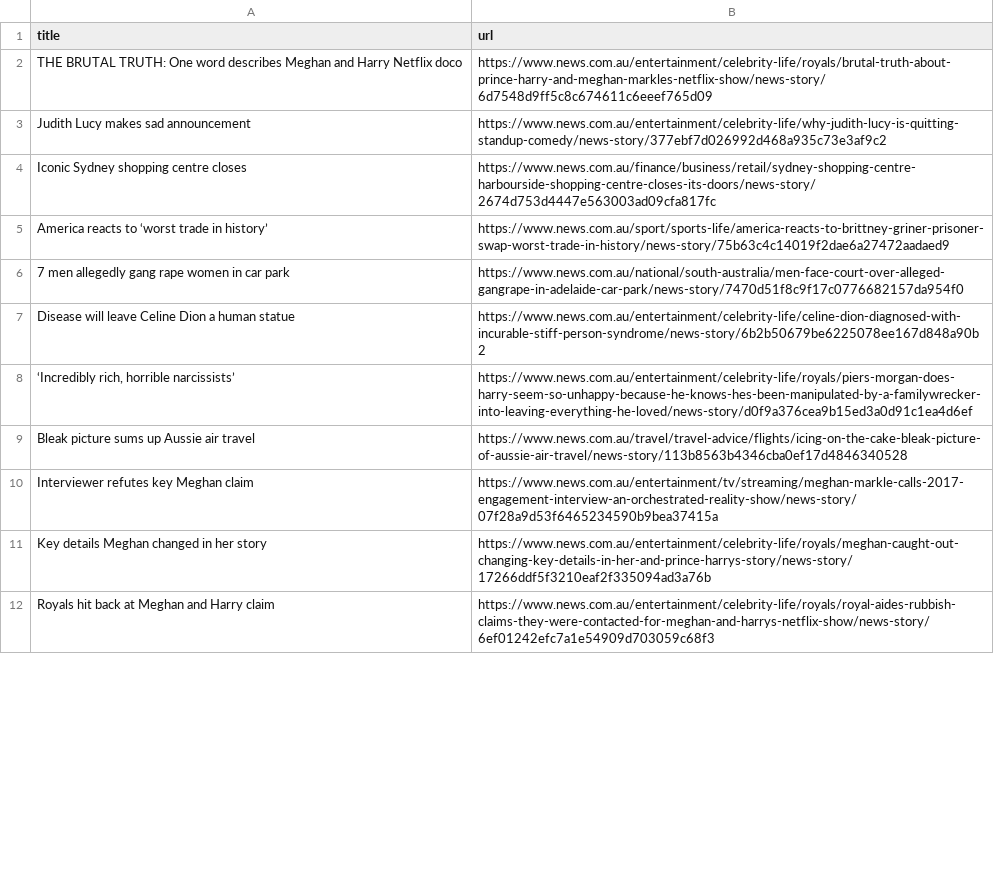
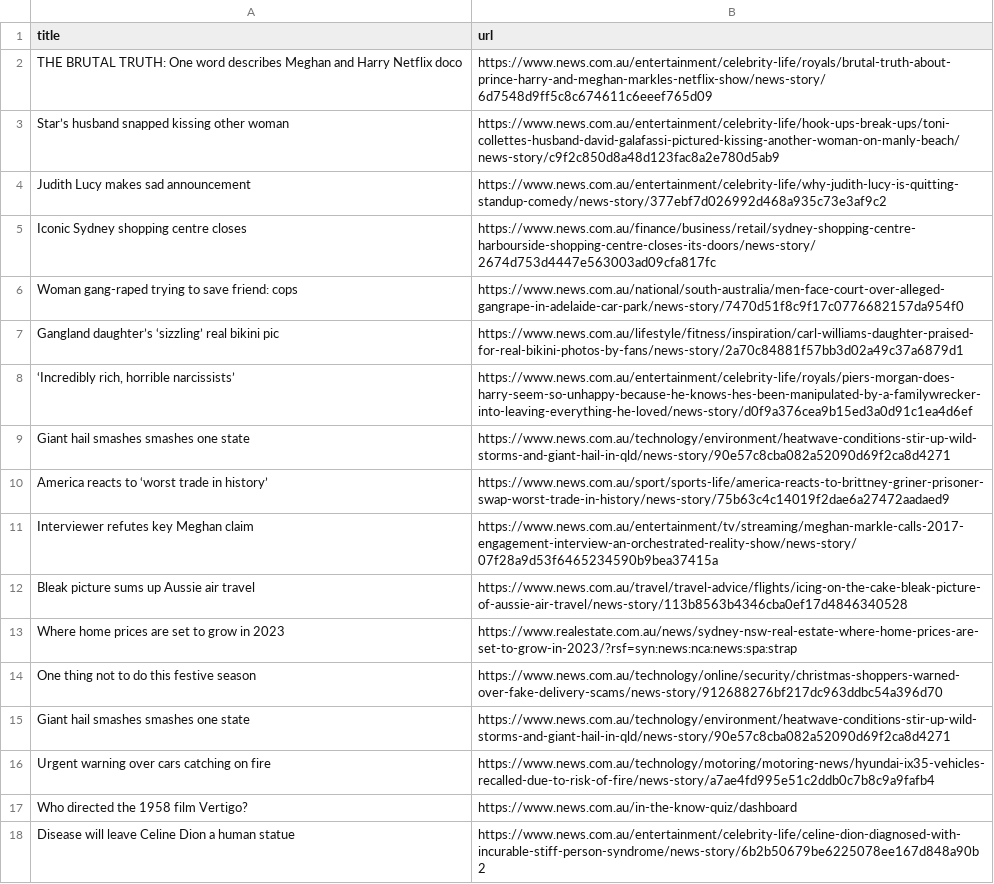
Before and after one commit to vlsachdev/automatic-scraper-news-au, a CSV file: news_au.csv, drawn as a sheet; only a part is shown; the shorter side is filled out with more unchanged rows; the diff covers the shown part only.

```diff
--- a/news_au.csv
+++ b/news_au.csv
@@ -2,10 +2,17 @@ title,url
 THE BRUTAL TRUTH: One word describes Meghan and Harry Netflix doco,https://www.news.com.au/entertainment/celebrity-life/royals/brutal-truth-about-prince-harry-and-meghan-markles-netflix-show/news-story/6d7548d9ff5c8c674611c6eeef765d09
+Star’s husband snapped kissing other woman,https://www.news.com.au/entertainment/celebrity-life/hook-ups-break-ups/toni-collettes-husband-david-galafassi-pictured-kissing-another-woman-on-manly-beach/news-story/c9f2c850d8a48d123fac8a2e780d5ab9
 Judith Lucy makes sad announcement,https://www.news.com.au/entertainment/celebrity-life/why-judith-lucy-is-quitting-standup-comedy/news-story/377ebf7d026992d468a935c73e3af9c2
 Iconic Sydney shopping centre closes,https://www.news.com.au/finance/business/retail/sydney-shopping-centre-harbourside-shopping-centre-closes-its-doors/news-story/2674d753d4447e563003ad09cfa817fc
+Woman gang-raped trying to save friend: cops,https://www.news.com.au/national/south-australia/men-face-court-over-alleged-gangrape-in-adelaide-car-park/news-story/7470d51f8c9f17c0776682157da954f0
+Gangland daughter’s ‘sizzling’ real bikini pic,https://www.news.com.au/lifestyle/fitness/inspiration/carl-williams-daughter-praised-for-real-bikini-photos-by-fans/news-story/2a70c84881f57bb3d02a49c37a6879d1
+"‘Incredibly rich, horrible narcissists’",https://www.news.com.au/entertainment/celebrity-life/royals/piers-morgan-does-harry-seem-so-unhappy-because-he-knows-hes-been-manipulated-by-a-familywrecker-into-leaving-everything-he-loved/news-story/d0f9a376cea9b15ed3a0d91c1ea4d6ef
+Giant hail smashes smashes one state,https://www.news.com.au/technology/environment/heatwave-conditions-stir-up-wild-storms-and-giant-hail-in-qld/news-story/90e57c8cba082a52090d69f2ca8d4271
 America reacts to ‘worst trade in history’,https://www.news.com.au/sport/sports-life/america-reacts-to-brittney-griner-prisoner-swap-worst-trade-in-history/news-story/75b63c4c14019f2dae6a27472aadaed9
-7 men allegedly gang rape women in car park,https://www.news.com.au/national/south-australia/men-face-court-over-alleged-gangrape-in-adelaide-car-park/news-story/7470d51f8c9f17c0776682157da954f0
+Interviewer refutes key Meghan claim,https://www.news.com.au/entertainment/tv/streaming/meghan-markle-calls-2017-engagement-interview-an-orchestrated-reality-show/news-story/07f28a9d53f6465234590b9bea37415a
+Bleak picture sums up Aussie air travel,https://www.news.com.au/travel/travel-advice/flights/icing-on-the-cake-bleak-picture-of-aussie-air-travel/news-story/113b8563b4346cba0ef17d4846340528
+Where home prices are set to grow in 2023,https://www.realestate.com.au/news/sydney-nsw-real-estate-where-home-prices-are-set-to-grow-in-2023/?rsf=syn:news:nca:news:spa:strap
+One thing not to do this festive season,https://www.news.com.au/technology/online/security/christmas-shoppers-warned-over-fake-delivery-scams/news-story/912688276bf217dc963ddbc54a396d70
+Giant hail smashes smashes one state,https://www.news.com.au/technology/environment/heatwave-conditions-stir-up-wild-storms-and-giant-hail-in-qld/news-story/90e57c8cba082a52090d69f2ca8d4271
+Urgent warning over cars catching on fire,https://www.news.com.au/technology/motoring/motoring-news/hyundai-ix35-vehicles-recalled-due-to-risk-of-fire/news-story/a7ae4fd995e51c2ddb0c7b8c9a9fafb4
+Who directed the 1958 film Vertigo?,https://www.news.com.au/in-the-know-quiz/dashboard
 Disease will leave Celine Dion a human statue,https://www.news.com.au/entertainment/celebrity-life/celine-dion-diagnosed-with-incurable-stiff-person-syndrome/news-story/6b2b50679be6225078ee167d848a90b2
-"‘Incredibly rich, horrible narcissists’",https://www.news.com.au/entertainment/celebrity-life/royals/piers-morgan-does-harry-seem-so-unhappy-because-he-knows-hes-been-manipulated-by-a-familywrecker-into-leaving-everything-he-loved/news-story/d0f9a376cea9b15ed3a0d91c1ea4d6ef
-Bleak picture sums up Aussie air travel,https://www.news.com.au/travel/travel-advice/flights/icing-on-the-cake-bleak-picture-of-aussie-air-travel/news-story/113b8563b4346cba0ef17d4846340528
-Interviewer refutes key Meghan claim,https://www.news.com.au/entertainment/tv/streaming/meghan-markle-calls-2017-engagement-interview-an-orchestrated-reality-show/news-story/07f28a9d53f6465234590b9bea37415a
-Key details Meghan changed in her story,https://www.news.com.au/entertainment/celebrity-life/royals/meghan-caught-out-changing-key-details-in-her-and-prince-harrys-story/news-story/17266ddf5f3210eaf2f335094ad3a76b
```
Also changed, not shown: 9 added rows, 15 removed rows and 6 moved rows elsewhere in this file.
